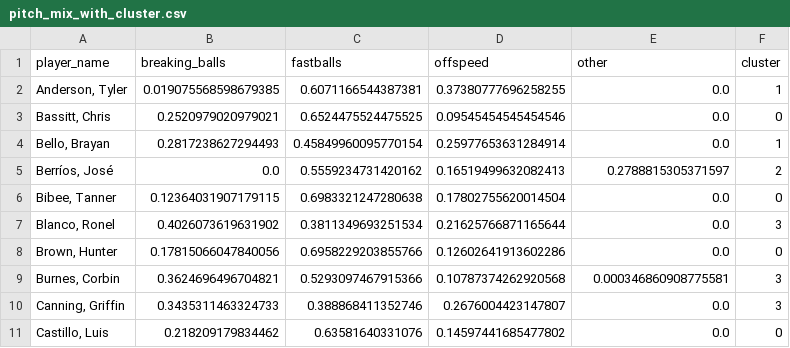
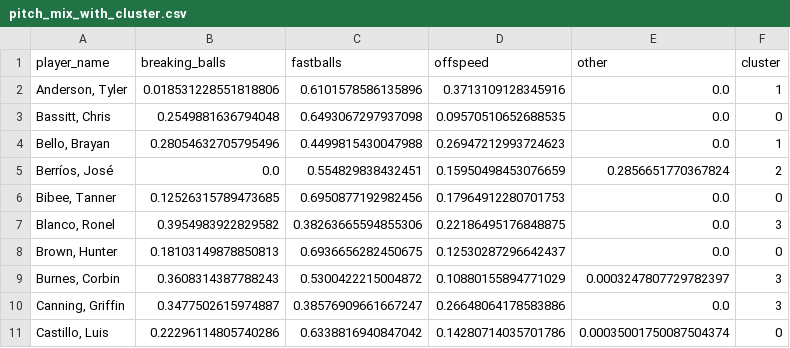
Before and after one commit to bkaradenes25/pitch-recommender, a CSV file: pitch_mix_with_cluster.csv, drawn as a sheet; only a part is shown; the diff covers the shown part only.

Commit message:
hitter updates for clustering

```diff
--- a/pitch_mix_with_cluster.csv
+++ b/pitch_mix_with_cluster.csv
@@ -1,11 +1,11 @@
 player_name,breaking_balls,fastballs,offspeed,other,cluster
-"Anderson, Tyler",0.019075568598679385,0.6071166544387381,0.37380777696258255,0.0,1
-"Bassitt, Chris",0.2520979020979021,0.6524475524475525,0.09545454545454546,0.0,0
-"Bello, Brayan",0.2817238627294493,0.45849960095770154,0.25977653631284914,0.0,1
-"Berríos, José",0.0,0.5559234731420162,0.16519499632082413,0.2788815305371597,2
-"Bibee, Tanner",0.12364031907179115,0.6983321247280638,0.17802755620014504,0.0,0
-"Blanco, Ronel",0.4026073619631902,0.3811349693251534,0.21625766871165644,0.0,3
-"Brown, Hunter",0.17815066047840056,0.6958229203855766,0.12602641913602286,0.0,0
-"Burnes, Corbin",0.3624696496704821,0.5293097467915366,0.10787374262920568,0.000346860908775581,3
-"Canning, Griffin",0.3435311463324733,0.388868411352746,0.2676004423147807,0.0,3
-"Castillo, Luis",0.218209179834462,0.63581640331076,0.14597441685477802,0.0,0
+"Anderson, Tyler",0.018531228551818806,0.6101578586135896,0.3713109128345916,0.0,1
+"Bassitt, Chris",0.2549881636794048,0.6493067297937098,0.09570510652688535,0.0,0
+"Bello, Brayan",0.28054632705795496,0.4499815430047988,0.26947212993724623,0.0,1
+"Berríos, José",0.0,0.554829838432451,0.15950498453076659,0.2856651770367824,2
+"Bibee, Tanner",0.12526315789473685,0.6950877192982456,0.17964912280701753,0.0,0
+"Blanco, Ronel",0.3954983922829582,0.38263665594855306,0.22186495176848875,0.0,3
+"Brown, Hunter",0.18103149878850813,0.6936656282450675,0.12530287296642437,0.0,0
+"Burnes, Corbin",0.3608314387788243,0.5300422215004872,0.10880155894771029,0.0003247807729782397,3
+"Canning, Griffin",0.3477502615974887,0.38576909661667247,0.26648064178583886,0.0,3
+"Castillo, Luis",0.22296114805740286,0.6338816940847042,0.14280714035701786,0.00035001750087504374,0
```
Also changed, not shown: 160 edited cells elsewhere in this file, 4 other files.
